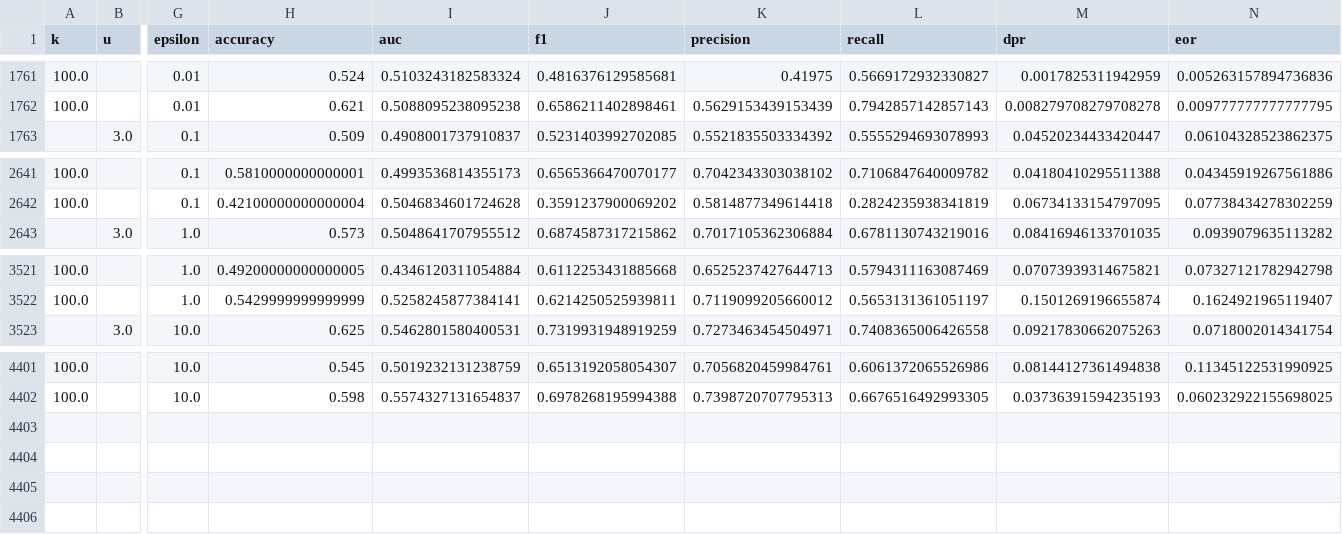
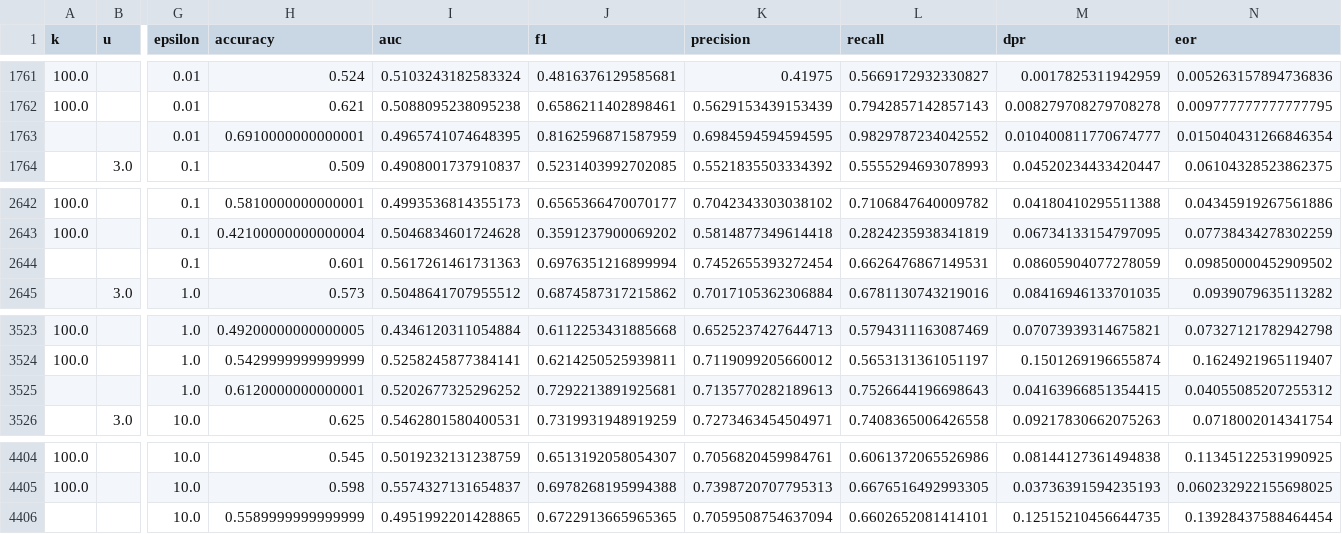
Before and after one commit to vladoxNCL/fairMDAVplus, a CSV file: Datasets/german_experiment_mean_all.csv, drawn as a sheet; only a part is shown, gaps mark what is left out; rows hold the shown columns only; the diff names each change by its address in the sheet, - before the commit and + after, or states it on an @@ line.

```diff
--- a/Datasets/german_experiment_mean_all.csv
+++ b/Datasets/german_experiment_mean_all.csv
+row 1763:  |  | 0.01 | 0.6910000000000001 | 0.4965741074648395 | 0.8162596871587959 | 0.6984594594594595 | 0.9829787234042552 | 0.010400811770674777 | 0.015040431266846354
+row 2644:  |  | 0.1 | 0.601 | 0.5617261461731363 | 0.6976351216899994 | 0.7452655393272454 | 0.6626476867149531 | 0.08605904077278059 | 0.09850000452909502
+row 3525:  |  | 1.0 | 0.6120000000000001 | 0.5202677325296252 | 0.7292213891925681 | 0.7135770282189613 | 0.7526644196698643 | 0.04163966851354415 | 0.04055085207255312
+row 4406:  |  | 10.0 | 0.5589999999999999 | 0.4951992201428865 | 0.6722913665965365 | 0.7059508754637094 | 0.6602652081414101 | 0.12515210456644735 | 0.13928437588464454
```
Also changed, not shown: Datasets/compas_experiment_mean_all.csv, Datasets/income_experiment_mean_all.csv, 1 other file.
